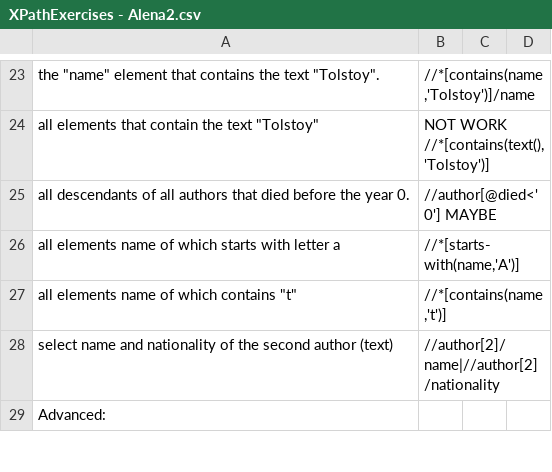
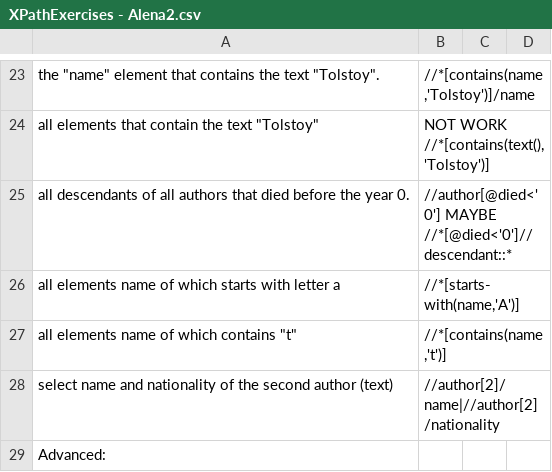
Before and after one commit to bettykatya/octonion_lessons, a CSV file: alena_automation/XPathExercises - Alena2.csv, drawn as a sheet; only a part is shown, gaps mark what is left out; the diff names each change by its address in the sheet, - before the commit and + after, or states it on an @@ line.

Commit message:
task-2-am-xPath: add variant to :  all descendants of all authors that died before the year 0.

```diff
--- a/alena_automation/XPathExercises - Alena2.csv
+++ b/alena_automation/XPathExercises - Alena2.csv
-B25: //author[@died<'0'] MAYBE
+B25: //author[@died<'0'] MAYBE //*[@died<'0']//descendant::*
```
